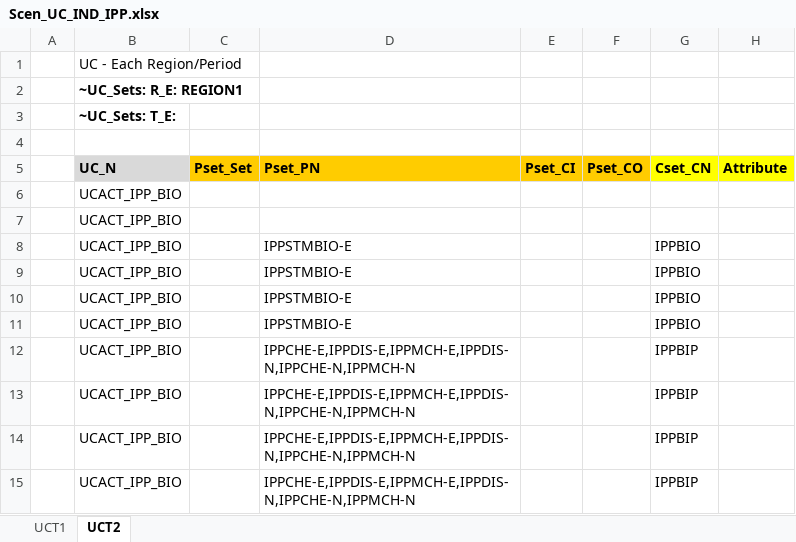
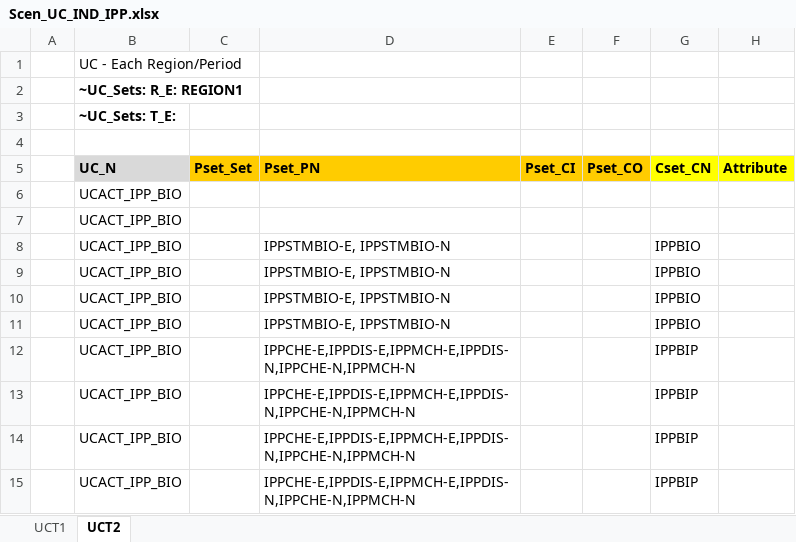
Before and after one commit to brunomerven/SATIMGE_Veda, an Excel workbook: suppxls/Scen_UC_IND_IPP.xlsx, sheet UCT2, drawn as a sheet; only a part is shown; values as stored, in another font and other column widths than the file's, no borders; the diff names each change by its address in the sheet, - before the commit and + after, or states it on an @@ line.

```diff
--- a/suppxls/Scen_UC_IND_IPP.xlsx (sheet UCT2)
+++ b/suppxls/Scen_UC_IND_IPP.xlsx (sheet UCT2)
-D8:D11 (Pset_PN): IPPSTMBIO-E
+D8:D11 (Pset_PN): IPPSTMBIO-E, IPPSTMBIO-N
```
Also changed, not shown: 1 other file.
